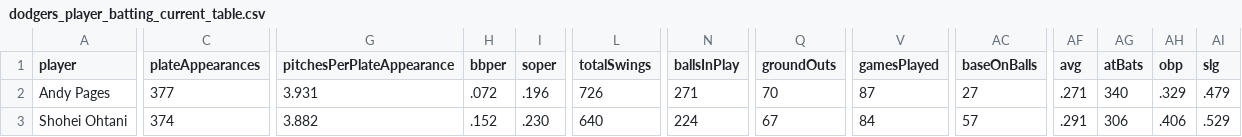
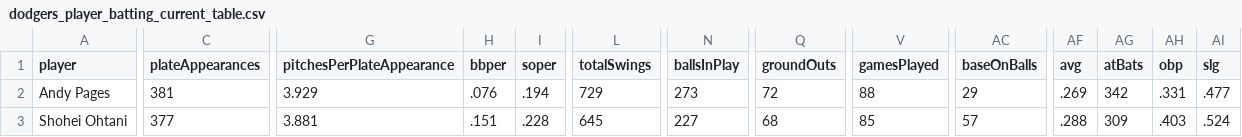
Before and after one commit to stiles/dodgers, a CSV file: data/batting/dodgers_player_batting_current_table.csv, drawn as a sheet; only a part is shown, gaps mark what is left out; the diff covers the shown part only; the diff names each change by its address in the sheet, - before the commit and + after, or states it on an @@ line.

```diff
--- a/data/batting/dodgers_player_batting_current_table.csv
+++ b/data/batting/dodgers_player_batting_current_table.csv
-C2 (plateAppearances): 377
+C2 (plateAppearances): 381
-G2 (pitchesPerPlateAppearance): 3.931
+G2 (pitchesPerPlateAppearance): 3.929
-H2 (bbper): .072
+H2 (bbper): .076
-I2 (soper): .196
+I2 (soper): .194
-L2 (totalSwings): 726
+L2 (totalSwings): 729
-N2 (ballsInPlay): 271
+N2 (ballsInPlay): 273
-Q2 (groundOuts): 70
+Q2 (groundOuts): 72
-V2 (gamesPlayed): 87
+V2 (gamesPlayed): 88
-AC2 (baseOnBalls): 27
+AC2 (baseOnBalls): 29
-AF2 (avg): .271
+AF2 (avg): .269
-AG2 (atBats): 340
+AG2 (atBats): 342
-AH2 (obp): .329
+AH2 (obp): .331
-AI2 (slg): .479
+AI2 (slg): .477
-C3 (plateAppearances): 374
+C3 (plateAppearances): 377
-G3 (pitchesPerPlateAppearance): 3.882
+G3 (pitchesPerPlateAppearance): 3.881
-H3 (bbper): .152
+H3 (bbper): .151
-I3 (soper): .230
+I3 (soper): .228
-L3 (totalSwings): 640
+L3 (totalSwings): 645
-N3 (ballsInPlay): 224
+N3 (ballsInPlay): 227
-Q3 (groundOuts): 67
+Q3 (groundOuts): 68
-V3 (gamesPlayed): 84
+V3 (gamesPlayed): 85
-AF3 (avg): .291
+AF3 (avg): .288
-AG3 (atBats): 306
+AG3 (atBats): 309
-AH3 (obp): .406
+AH3 (obp): .403
-AI3 (slg): .529
+AI3 (slg): .524
```
Also changed, not shown: 167 edited cells elsewhere in this file, data/batting/dodgers_batting_gamelogs_2026.csv, data/pitching/dodgers_pitcher_stats_current_table.csv, 55 other files.
